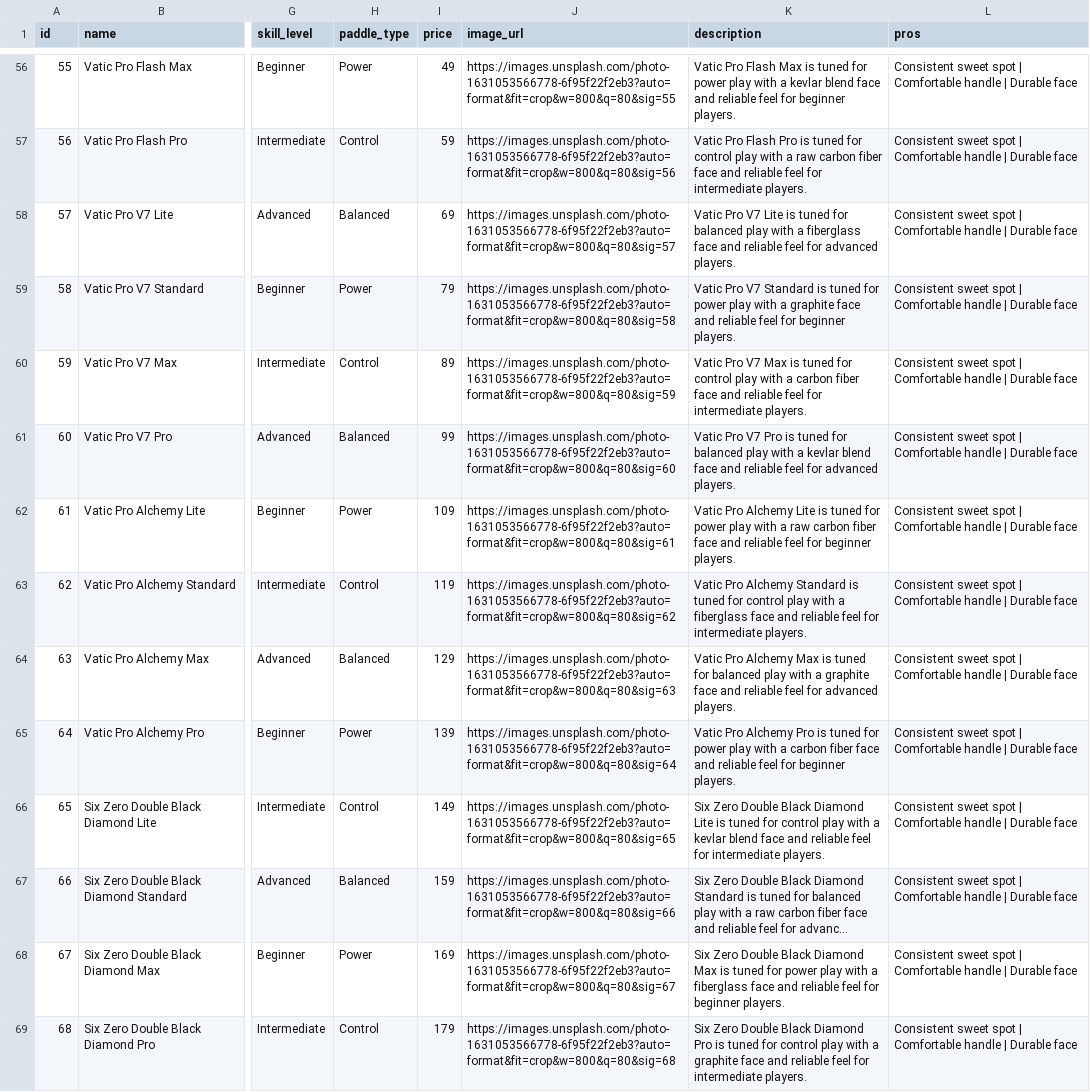
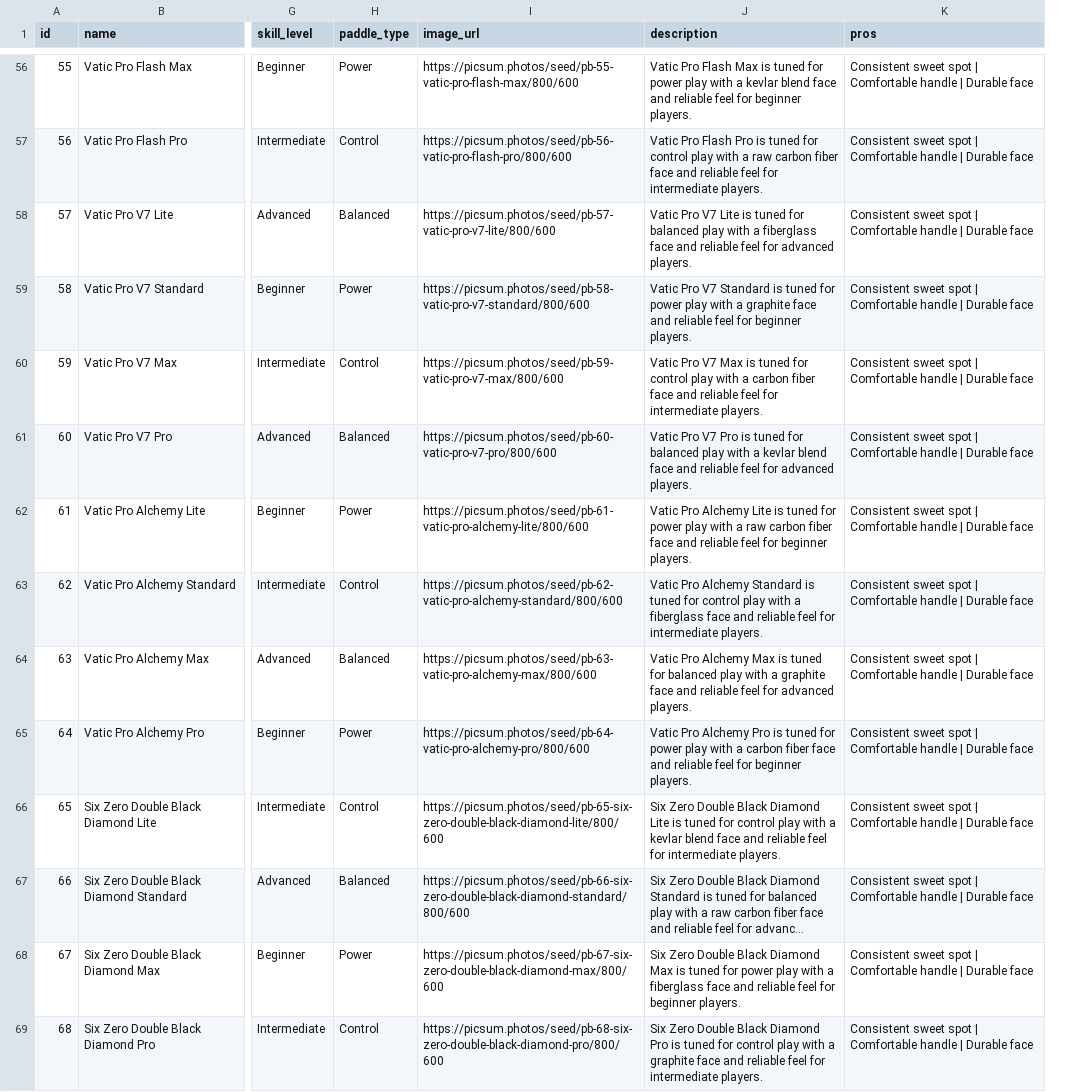
Before and after one commit to pbgear/pbgear, a CSV file: starter-paddles.csv, drawn as a sheet; only a part is shown, gaps mark what is left out; long unchanged cells end in …; removed rows and columns are numbered as before the commit, all else as after; the diff covers the shown part only; the diff names each change by its address in the sheet, - before the commit and + after, or states it on an @@ line.

```diff
--- a/starter-paddles.csv
+++ b/starter-paddles.csv
-column I (price), rows 56-69: 49 | 59 | 69 | 79 | 89 | 99 | 109 | 119 | 129 | 139 | 149 | 159 | 169 | 179
-I56 (image_url): https://images.unsplash.com/photo-1631053566778-6f95f22f2eb3?auto=format&fit=crop&w=800&q=80&sig=55
+I56 (image_url): https://picsum.photos/seed/pb-55-vatic-pro-flash-max/800/600
-I57 (image_url): https://images.unsplash.com/photo-1631053566778-6f95f22f2eb3?auto=format&fit=crop&w=800&q=80&sig=56
+I57 (image_url): https://picsum.photos/seed/pb-56-vatic-pro-flash-pro/800/600
-I58 (image_url): https://images.unsplash.com/photo-1631053566778-6f95f22f2eb3?auto=format&fit=crop&w=800&q=80&sig=57
+I58 (image_url): https://picsum.photos/seed/pb-57-vatic-pro-v7-lite/800/600
-I59 (image_url): https://images.unsplash.com/photo-1631053566778-6f95f22f2eb3?auto=format&fit=crop&w=800&q=80&sig=58
+I59 (image_url): https://picsum.photos/seed/pb-58-vatic-pro-v7-standard/800/600
-I60 (image_url): https://images.unsplash.com/photo-1631053566778-6f95f22f2eb3?auto=format&fit=crop&w=800&q=80&sig=59
+I60 (image_url): https://picsum.photos/seed/pb-59-vatic-pro-v7-max/800/600
-I61 (image_url): https://images.unsplash.com/photo-1631053566778-6f95f22f2eb3?auto=format&fit=crop&w=800&q=80&sig=60
+I61 (image_url): https://picsum.photos/seed/pb-60-vatic-pro-v7-pro/800/600
-I62 (image_url): https://images.unsplash.com/photo-1631053566778-6f95f22f2eb3?auto=format&fit=crop&w=800&q=80&sig=61
+I62 (image_url): https://picsum.photos/seed/pb-61-vatic-pro-alchemy-lite/800/600
-I63 (image_url): https://images.unsplash.com/photo-1631053566778-6f95f22f2eb3?auto=format&fit=crop&w=800&q=80&sig=62
+I63 (image_url): https://picsum.photos/seed/pb-62-vatic-pro-alchemy-standard/800/600
-I64 (image_url): https://images.unsplash.com/photo-1631053566778-6f95f22f2eb3?auto=format&fit=crop&w=800&q=80&sig=63
+I64 (image_url): https://picsum.photos/seed/pb-63-vatic-pro-alchemy-max/800/600
-I65 (image_url): https://images.unsplash.com/photo-1631053566778-6f95f22f2eb3?auto=format&fit=crop&w=800&q=80&sig=64
+I65 (image_url): https://picsum.photos/seed/pb-64-vatic-pro-alchemy-pro/800/600
-I66 (image_url): https://images.unsplash.com/photo-1631053566778-6f95f22f2eb3?auto=format&fit=crop&w=800&q=80&sig=65
+I66 (image_url): https://picsum.photos/seed/pb-65-six-zero-double-black-diamond-lite/800/600
-I67 (image_url): https://images.unsplash.com/photo-1631053566778-6f95f22f2eb3?auto=format&fit=crop&w=800&q=80&sig=66
+I67 (image_url): https://picsum.photos/seed/pb-66-six-zero-double-black-diamond-standard/800/600
-I68 (image_url): https://images.unsplash.com/photo-1631053566778-6f95f22f2eb3?auto=format&fit=crop&w=800&q=80&sig=67
+I68 (image_url): https://picsum.photos/seed/pb-67-six-zero-double-black-diamond-max/800/600
-I69 (image_url): https://images.unsplash.com/photo-1631053566778-6f95f22f2eb3?auto=format&fit=crop&w=800&q=80&sig=68
+I69 (image_url): https://picsum.photos/seed/pb-68-six-zero-double-black-diamond-pro/800/600
```
Also changed, not shown: 114 edited cells elsewhere in this file, 7 other files.
